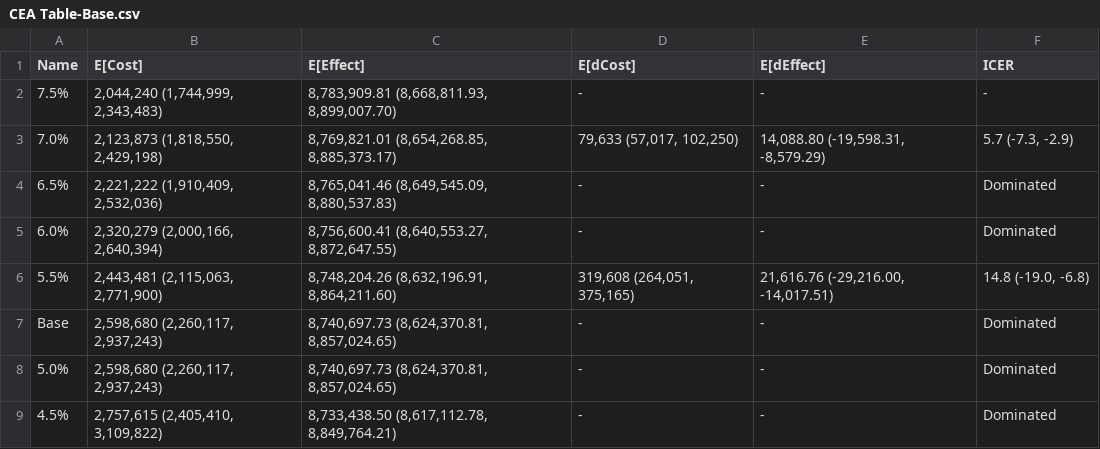
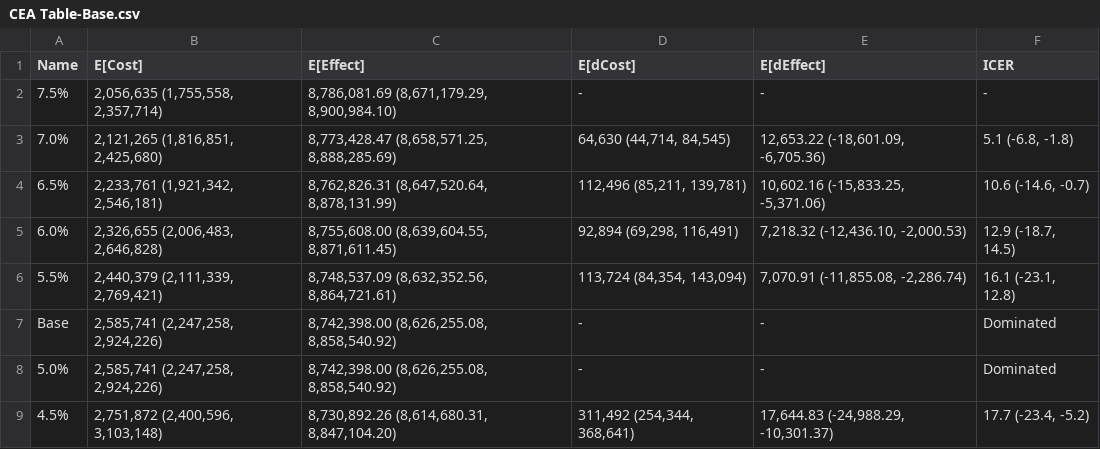
Before and after one commit to yaesoubilab/APACEVisualization, a CSV file: gonorrhea/CEA Table-Base.csv, drawn as a sheet; only a part is shown; the diff covers the shown part only.

```diff
--- a/gonorrhea/CEA Table-Base.csv
+++ b/gonorrhea/CEA Table-Base.csv
@@ -1,9 +1,9 @@
 Name,E[Cost],E[Effect],E[dCost],E[dEffect],ICER
-7.5%,"2,044,240 (1,744,999, 2,343,483)","8,783,909.81 (8,668,811.93, 8,899,007.70)",-,-,-
-7.0%,"2,123,873 (1,818,550, 2,429,198)","8,769,821.01 (8,654,268.85, 8,885,373.17)","79,633 (57,017, 102,250)","14,088.80 (-19,598.31, -8,579.29)","5.7 (-7.3, -2.9)"
-6.5%,"2,221,222 (1,910,409, 2,532,036)","8,765,041.46 (8,649,545.09, 8,880,537.83)",-,-,Dominated
-6.0%,"2,320,279 (2,000,166, 2,640,394)","8,756,600.41 (8,640,553.27, 8,872,647.55)",-,-,Dominated
-5.5%,"2,443,481 (2,115,063, 2,771,900)","8,748,204.26 (8,632,196.91, 8,864,211.60)","319,608 (264,051, 375,165)","21,616.76 (-29,216.00, -14,017.51)","14.8 (-19.0, -6.8)"
-Base,"2,598,680 (2,260,117, 2,937,243)","8,740,697.73 (8,624,370.81, 8,857,024.65)",-,-,Dominated
-5.0%,"2,598,680 (2,260,117, 2,937,243)","8,740,697.73 (8,624,370.81, 8,857,024.65)",-,-,Dominated
-4.5%,"2,757,615 (2,405,410, 3,109,822)","8,733,438.50 (8,617,112.78, 8,849,764.21)",-,-,Dominated
+7.5%,"2,056,635 (1,755,558, 2,357,714)","8,786,081.69 (8,671,179.29, 8,900,984.10)",-,-,-
+7.0%,"2,121,265 (1,816,851, 2,425,680)","8,773,428.47 (8,658,571.25, 8,888,285.69)","64,630 (44,714, 84,545)","12,653.22 (-18,601.09, -6,705.36)","5.1 (-6.8, -1.8)"
+6.5%,"2,233,761 (1,921,342, 2,546,181)","8,762,826.31 (8,647,520.64, 8,878,131.99)","112,496 (85,211, 139,781)","10,602.16 (-15,833.25, -5,371.06)","10.6 (-14.6, -0.7)"
+6.0%,"2,326,655 (2,006,483, 2,646,828)","8,755,608.00 (8,639,604.55, 8,871,611.45)","92,894 (69,298, 116,491)","7,218.32 (-12,436.10, -2,000.53)","12.9 (-18.7, 14.5)"
+5.5%,"2,440,379 (2,111,339, 2,769,421)","8,748,537.09 (8,632,352.56, 8,864,721.61)","113,724 (84,354, 143,094)","7,070.91 (-11,855.08, -2,286.74)","16.1 (-23.1, 12.8)"
+Base,"2,585,741 (2,247,258, 2,924,226)","8,742,398.00 (8,626,255.08, 8,858,540.92)",-,-,Dominated
+5.0%,"2,585,741 (2,247,258, 2,924,226)","8,742,398.00 (8,626,255.08, 8,858,540.92)",-,-,Dominated
+4.5%,"2,751,872 (2,400,596, 3,103,148)","8,730,892.26 (8,614,680.31, 8,847,104.20)","311,492 (254,344, 368,641)","17,644.83 (-24,988.29, -10,301.37)","17.7 (-23.4, -5.2)"
```
Also changed, not shown: 17 edited cells elsewhere in this file, 4 other files.
